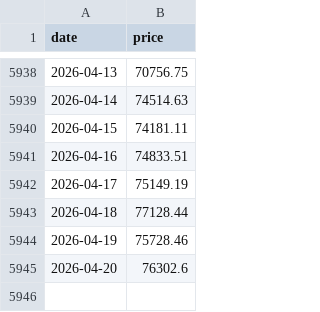
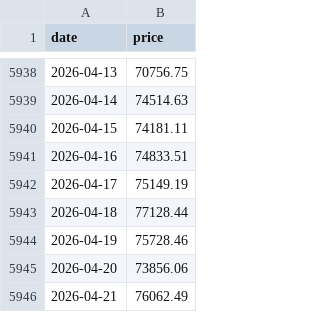
Before and after one commit to daveybitcoins/BTC-Risk-Metric, a CSV file: data.csv, drawn as a sheet; only a part is shown, gaps mark what is left out.

```diff
--- a/data.csv
+++ b/data.csv
@@ -5944,2 +5944,3 @@ date,price
 2026-04-19,75728.46
-2026-04-20,76302.6
+2026-04-20,73856.06
+2026-04-21,76062.49
```
Also changed, not shown: data_qqq.csv, data_spy.csv, 1 other file.
